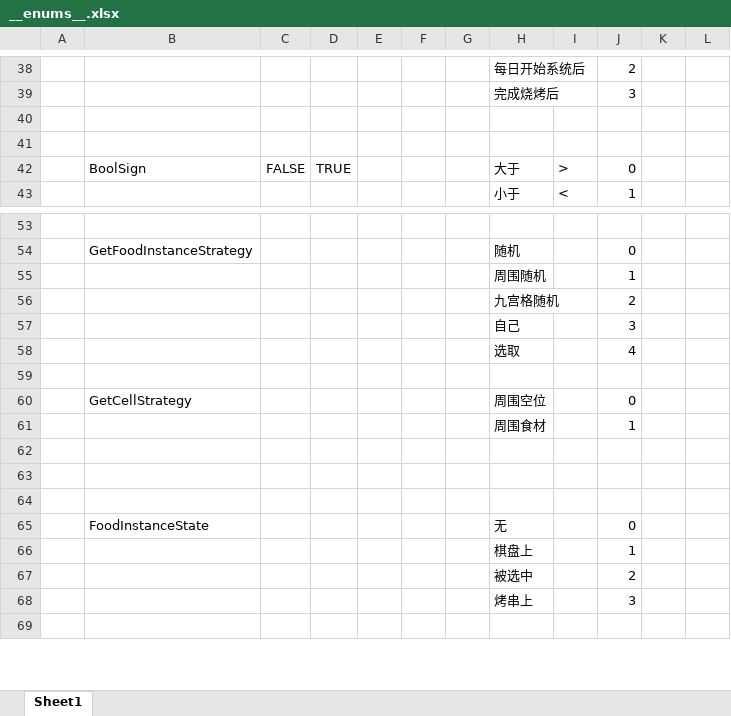
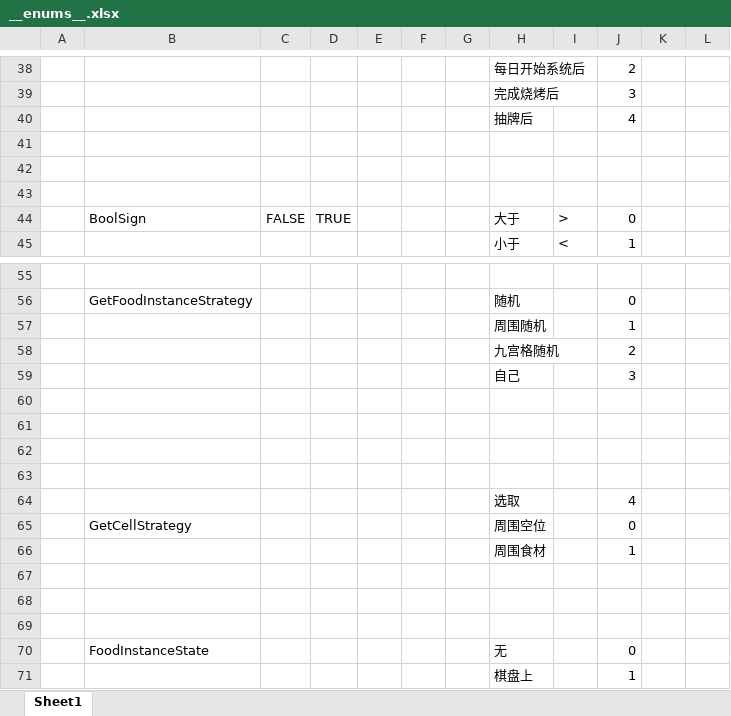
Before and after one commit to Jaeger0624/BBQ-Heaven, an Excel workbook: Config/Datas/__enums__.xlsx, sheet Sheet1, drawn as a sheet; only a part is shown, gaps mark what is left out; the shorter side is filled out with more unchanged rows; values as stored, in another font and other column widths than the file's, no borders; removed rows and columns are numbered as before the commit, all else as after; the diff names each change by its address in the sheet, - before the commit and + after, or states it on an @@ line.

```diff
--- a/Config/Datas/__enums__.xlsx (sheet Sheet1)
+++ b/Config/Datas/__enums__.xlsx (sheet Sheet1)
+row 40:  |  |  |  |  |  |  | 抽牌后 |  | 4
+row 41: (empty)
+row 60: (empty)
+row 61: (empty)
+row 62: (empty)
+row 63: (empty)
-row 59: (empty)
```
Also changed, not shown: Config/Datas/FoodDatas/FoodData.xlsx, 36 other files.
